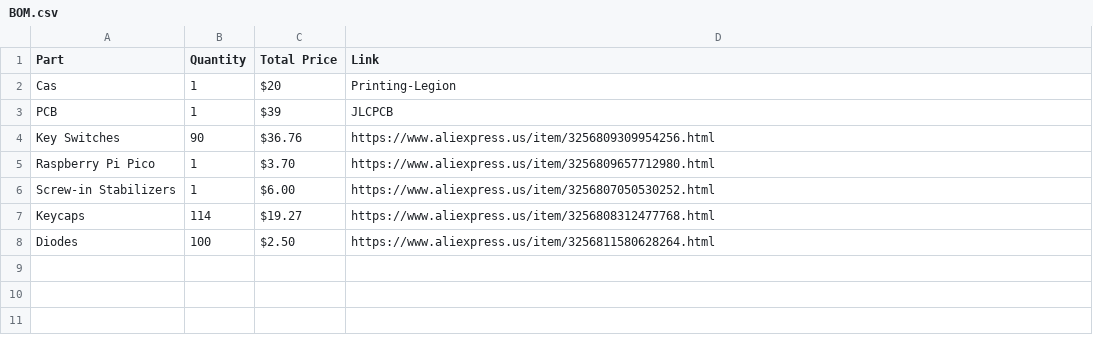
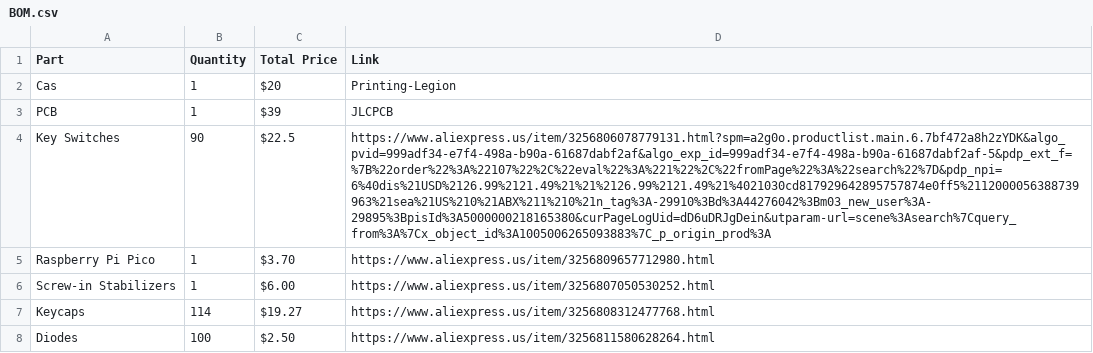
Before and after one commit to nsreeni07/Slate, a CSV file: BOM.csv, drawn as a sheet; the diff names each change by its address in the sheet, - before the commit and + after, or states it on an @@ line.

Commit message:
Modify Key Switches price and link in BOM.csv
Updated the price and link for Key Switches in BOM.

```diff
--- a/BOM.csv
+++ b/BOM.csv
-C4 (Total Price): $36.76
+C4 (Total Price): $22.5
-D4 (Link): https://www.aliexpress.us/item/3256809309954256.html
+D4 (Link): https://www.aliexpress.us/item/3256806078779131.html?spm=a2g0o.productlist.main.6.7bf472a8h2zYDK&algo_pvid=999adf34-e7f4-498a-b90a-61687dabf2af&algo_exp_id=999adf34-e7f4-498a-b90a-61687dabf2af-5&pdp_ext_f=%7B%22order%22%3A%22107%22%2C%22eval%22%3A%221%22%2C%22fromPage%22%3A%22search%22%7D&pdp_npi=6%40dis%21USD%2126.99%2121.49%21%21%2126.99%2121.49%21%4021030cd817929642895757874e0ff5%2112000056388739963%21sea%21US%210%21ABX%211%210%21n_tag%3A-29910%3Bd%3A44276042%3Bm03_new_user%3A-29895%3BpisId%3A5000000218165380&curPageLogUid=dD6uDRJgDein&utparam-url=scene%3Asearch%7Cquery_from%3A%7Cx_object_id%3A1005006265093883%7C_p_origin_prod%3A
```
